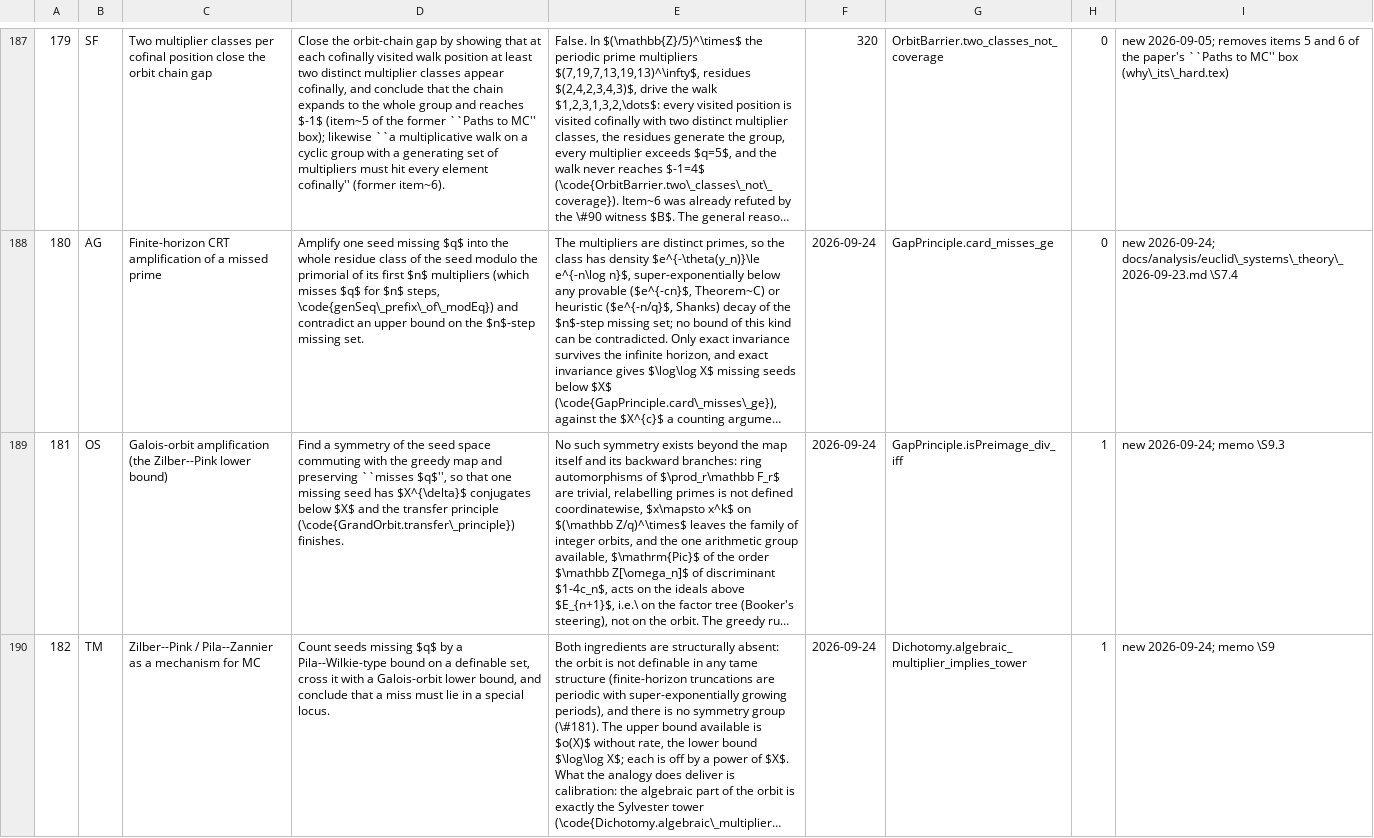
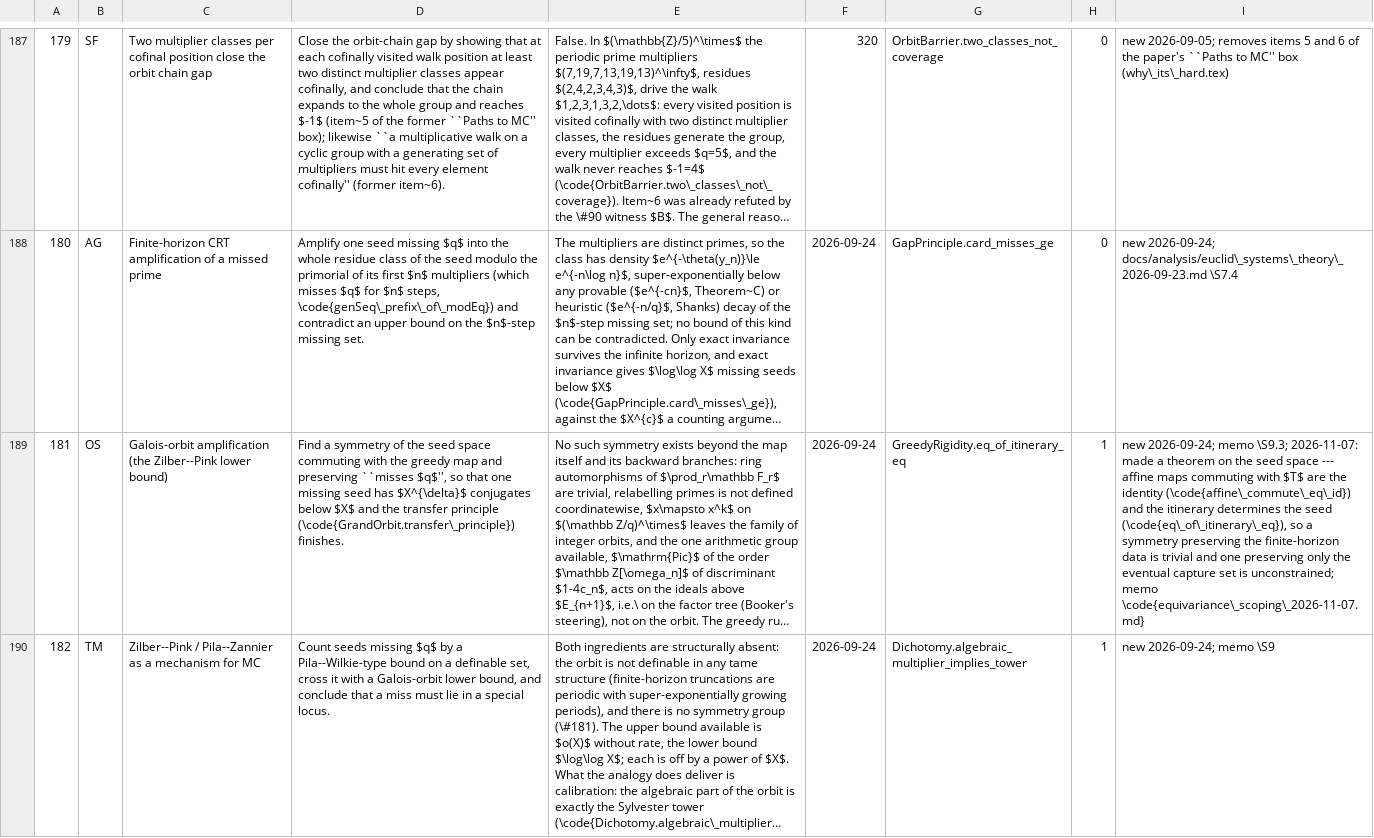
Before and after one commit to marcellop71/EM, a TSV file: tools/dead_ends.tsv, drawn as a sheet; only a part is shown, gaps mark what is left out; long unchanged cells end in …; the diff names each change by its address in the sheet, - before the commit and + after, or states it on an @@ line.

```diff
--- a/tools/dead_ends.tsv
+++ b/tools/dead_ends.tsv
-G189: GapPrinciple.isPreimage_div_iff
+G189: GreedyRigidity.eq_of_itinerary_eq
-I189: …2026-09-24; memo \S9.3
+I189: …2026-09-24; memo \S9.3; 2026-11-07: made a theorem on the seed space --- affine maps commuting with $T$ are the identity (\code{affine\_commute\_eq\_id}) and the itinerary determines the seed (\code{eq\_of\_itinerary\_eq}), so a symmetry preserving the finite-horizon data is trivial and one preserving only the eventual capture set is unconstrained; memo \code{equivariance\_scoping\_2026-11-07.md}
```
Also changed, not shown: tools/codebase_table.tsv, 8 other files.
